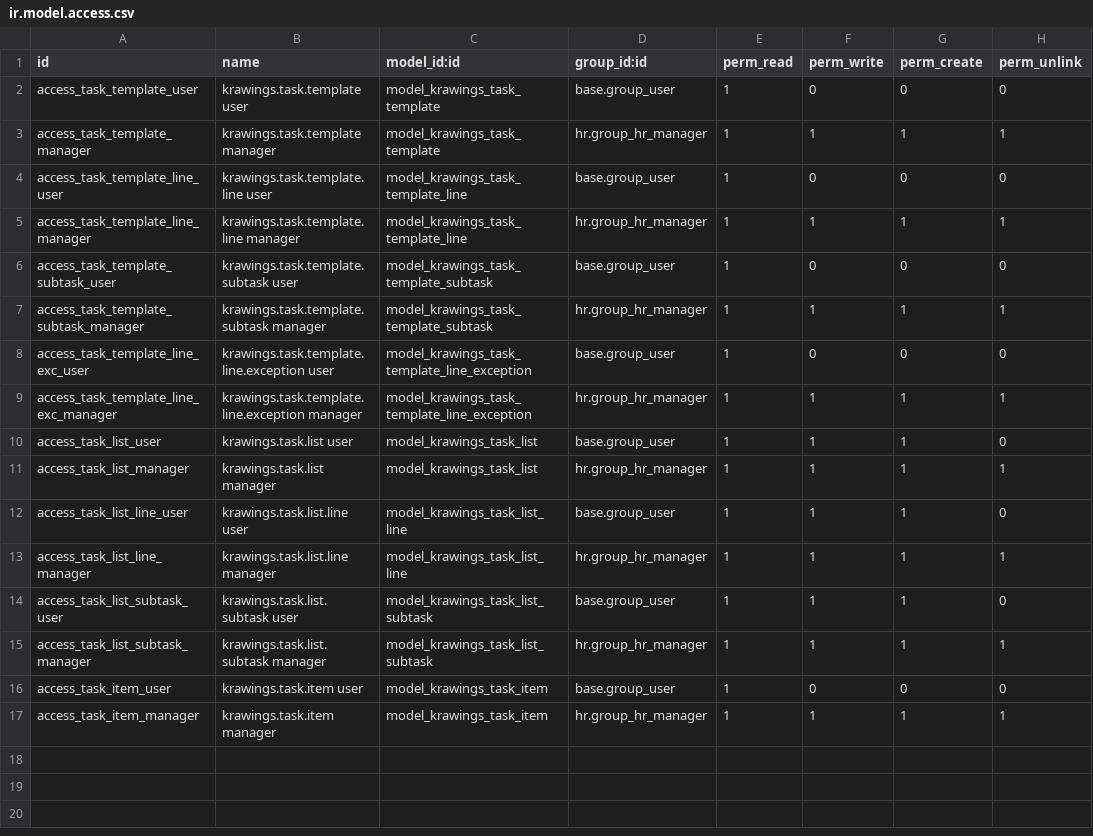
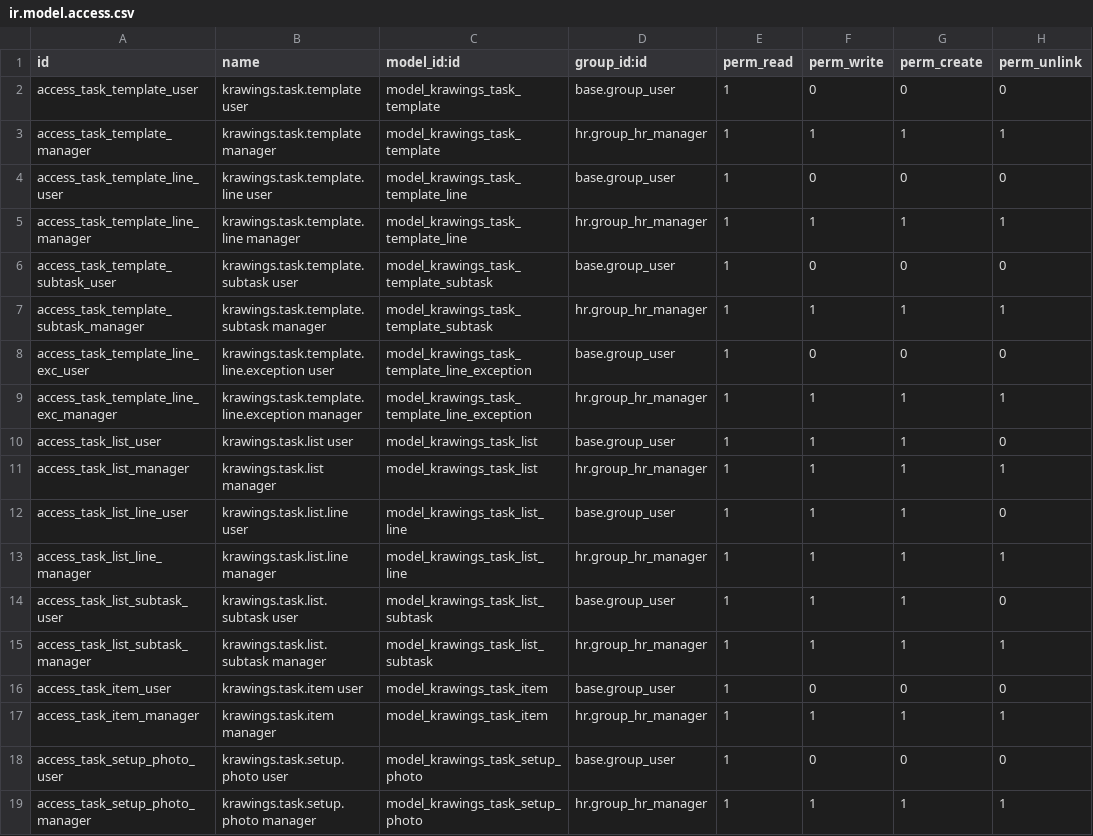
Before and after one commit to erxu168/Odoo_Portal_18EE, a CSV file: odoo-modules/krawings_task_manager/security/ir.model.access.csv, drawn as a sheet.

```diff
--- a/odoo-modules/krawings_task_manager/security/ir.model.access.csv
+++ b/odoo-modules/krawings_task_manager/security/ir.model.access.csv
@@ -17 +17,3 @@ access_task_item_user,krawings.task.item user,model_krawings_task_item,base.grou
 access_task_item_manager,krawings.task.item manager,model_krawings_task_item,hr.group_hr_manager,1,1,1,1
+access_task_setup_photo_user,krawings.task.setup.photo user,model_krawings_task_setup_photo,base.group_user,1,0,0,0
+access_task_setup_photo_manager,krawings.task.setup.photo manager,model_krawings_task_setup_photo,hr.group_hr_manager,1,1,1,1
```
Also changed, not shown: 20 other files.
